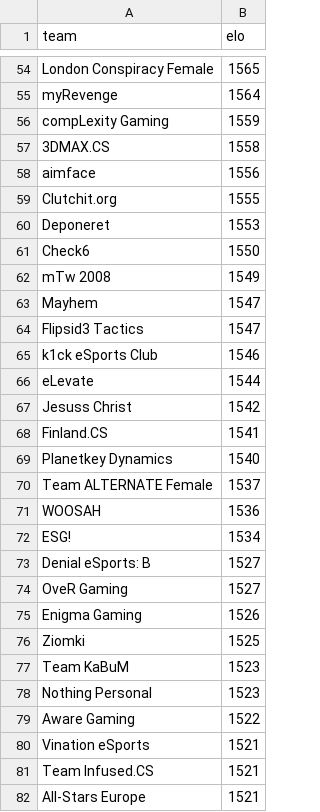
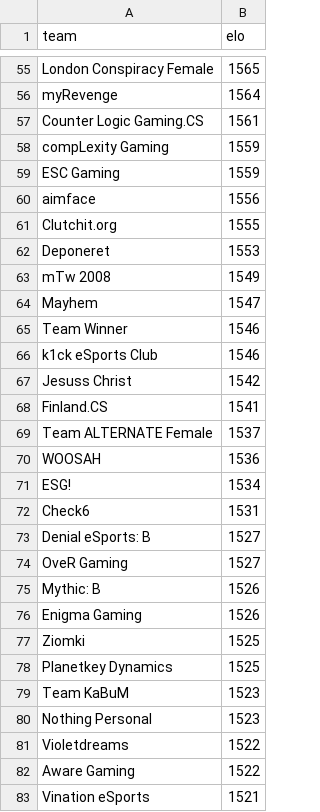
Before and after one commit to kenany/csgo-elo, a CSV file: standings.csv, drawn as a sheet; only a part is shown, gaps mark what is left out; the shorter side is filled out with more unchanged rows; removed rows and columns are numbered as before the commit, all else as after; the diff covers the shown part only; the diff names each change by its address in the sheet, - before the commit and + after, or states it on an @@ line.

```diff
--- a/standings.csv
+++ b/standings.csv
+row 57: Counter Logic Gaming.CS | 1561
-row 57: 3DMAX.CS | 1558
+row 59: ESC Gaming | 1559
-row 61: Check6 | 1550
-row 64: Flipsid3 Tactics | 1547
+row 65: Team Winner | 1546
-row 66: eLevate | 1544
-row 69: Planetkey Dynamics | 1540
+row 72: Check6 | 1531
+row 75: Mythic: B | 1526
+row 78: Planetkey Dynamics | 1525
+row 81: Violetdreams | 1522
```
Also changed, not shown: 32 added rows, 28 removed rows and 1 edited cell elsewhere in this file.
